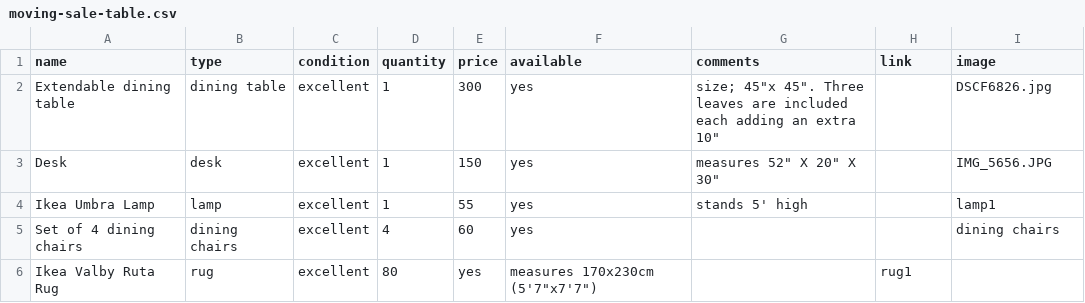
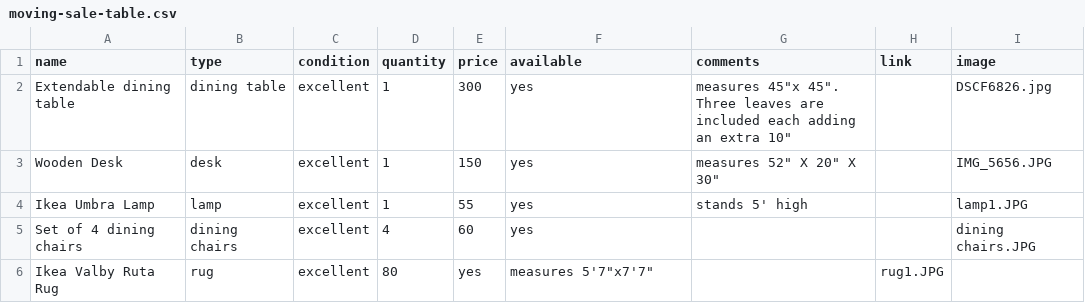
Before and after one commit to HNeumayer90/moving-sale, a CSV file: moving-sale-table.csv, drawn as a sheet.

Commit message:
Update moving-sale-table.csv

```diff
--- a/moving-sale-table.csv
+++ b/moving-sale-table.csv
@@ -1,6 +1,6 @@
 name,type,condition,quantity,price,available,comments,link,image
-Extendable dining table, dining table, excellent, 1, 300,yes, size; 45"x 45". Three leaves are included each adding an extra 10", ,DSCF6826.jpg
-Desk, desk, excellent, 1, 150,yes, measures 52" X 20" X 30", ,IMG_5656.JPG
-Ikea Umbra Lamp, lamp, excellent, 1, 55,yes, stands 5' high, ,lamp1
-Set of 4 dining chairs, dining chairs, excellent, 4, 60,yes, , ,dining chairs
-Ikea Valby Ruta Rug, rug, excellent, 80,yes, measures 170x230cm (5'7"x7'7"), ,rug1
+Extendable dining table, dining table, excellent, 1, 300,yes, measures 45"x 45". Three leaves are included each adding an extra 10", ,DSCF6826.jpg
+Wooden Desk, desk, excellent, 1, 150,yes, measures 52" X 20" X 30", ,IMG_5656.JPG
+Ikea Umbra Lamp, lamp, excellent, 1, 55,yes, stands 5' high, ,lamp1.JPG
+Set of 4 dining chairs, dining chairs, excellent, 4, 60,yes, , ,dining chairs.JPG
+Ikea Valby Ruta Rug, rug, excellent, 80,yes, measures 5'7"x7'7", ,rug1.JPG
```
